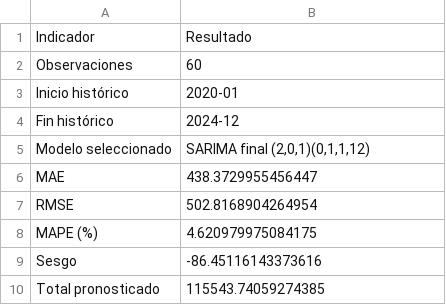
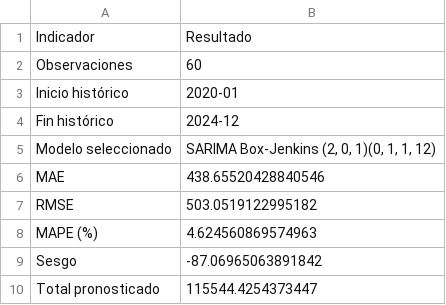
Before and after one commit to JavierLartundoUSS/Proyecto-Gesti-n-de-Operaci-n-Grupo-1, a CSV file: resumen_ejecutivo_sprint1.csv, drawn as a sheet.

Commit message:
new file:   "Grupo1-Gesti\303\263n-Operaciones.antes-box-jenkins.ipynb" 	modified:   "Grupo1-Gesti\303\263n-Operaciones.ipynb" 	modified:   comparacion_validacion_2024.csv 	modified:   metricas_validacion_sprint1.csv 	modified:   pronostico_12_meses_sprint1.csv 	modified:   resumen_ejecutivo_sprint1.csv

```diff
--- a/resumen_ejecutivo_sprint1.csv
+++ b/resumen_ejecutivo_sprint1.csv
@@ -4,7 +4,7 @@ Inicio histórico,2020-01
 Fin histórico,2024-12
-Modelo seleccionado,"SARIMA final (2,0,1)(0,1,1,12)"
-MAE,438.3729955456447
-RMSE,502.8168904264954
-MAPE (%),4.620979975084175
-Sesgo,-86.45116143373616
-Total pronosticado,115543.74059274385
+Modelo seleccionado,"SARIMA Box-Jenkins (2, 0, 1)(0, 1, 1, 12)"
+MAE,438.65520428840546
+RMSE,503.0519122995182
+MAPE (%),4.624560869574963
+Sesgo,-87.06965063891842
+Total pronosticado,115544.4254373447
```
Also changed, not shown: comparacion_validacion_2024.csv, metricas_validacion_sprint1.csv, 3 other files.
